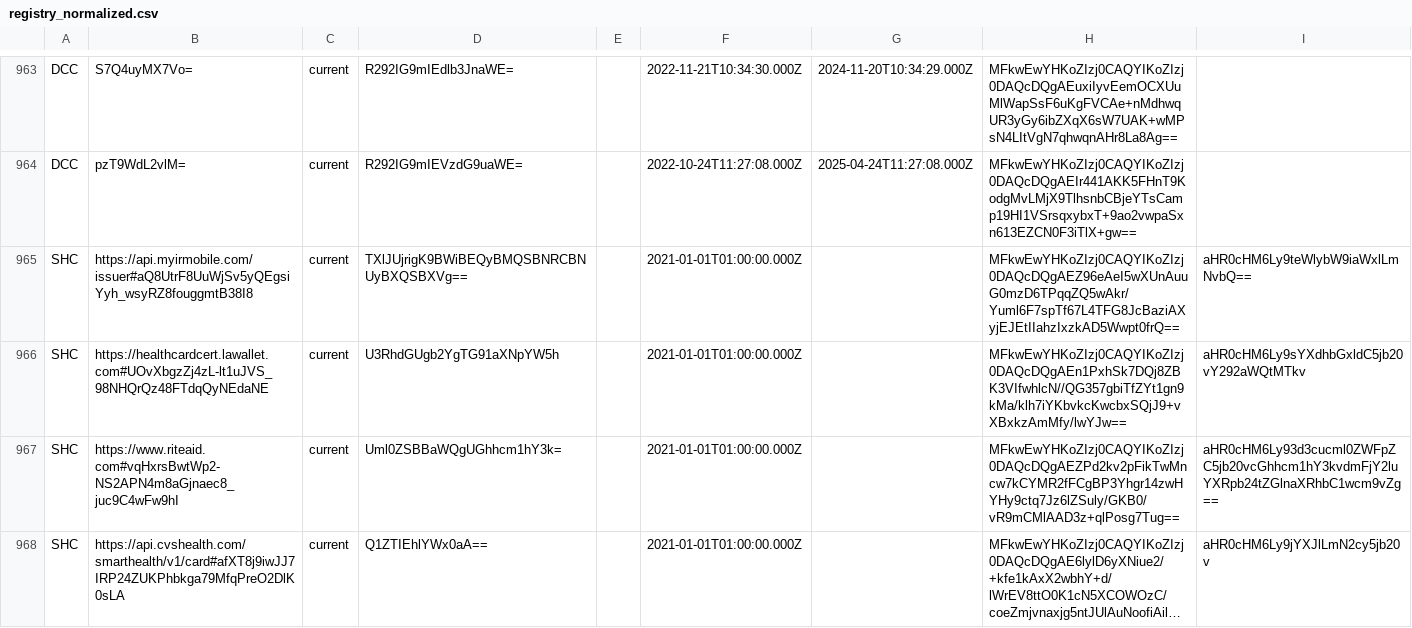
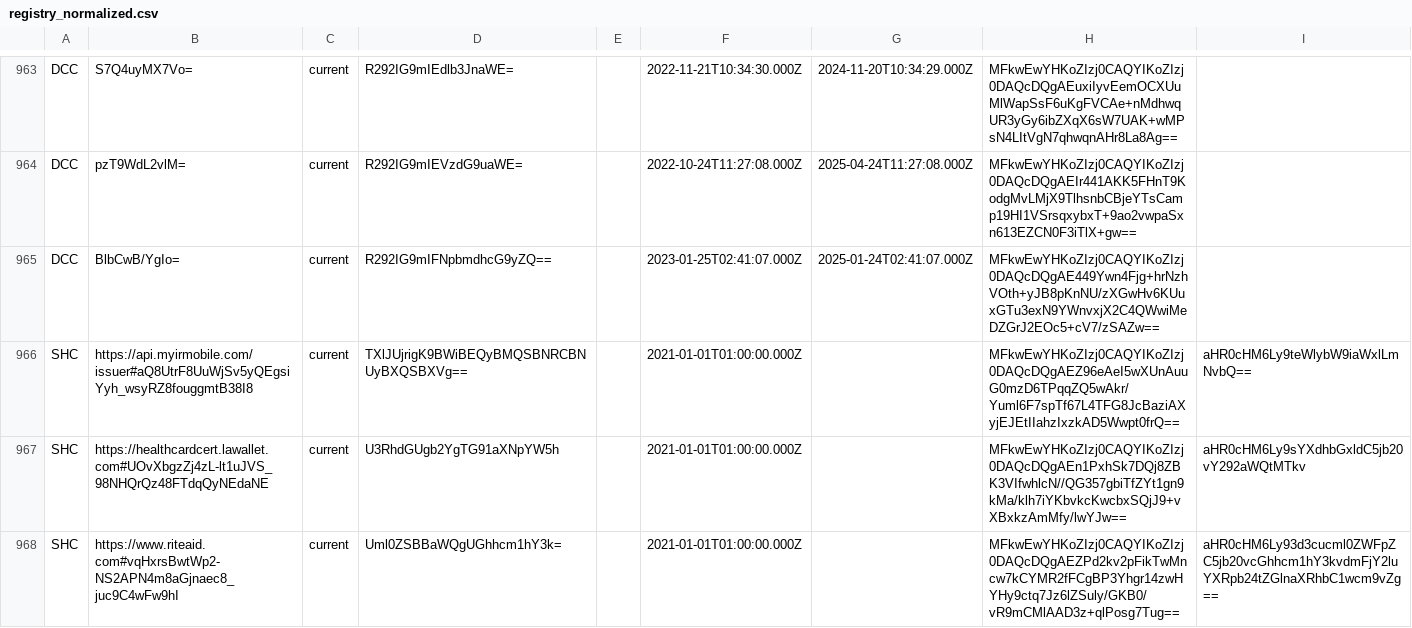
Before and after one commit to Path-Check/trust-registry, a CSV file: registry_normalized.csv, drawn as a sheet; only a part is shown, gaps mark what is left out; the shorter side is filled out with more unchanged rows; long unchanged cells end in ….

Commit message:
Registry updates for 2023-01-25

```diff
--- a/registry_normalized.csv
+++ b/registry_normalized.csv
@@ -964,2 +964,3 @@ DCC,S7Q4uyMX7Vo=,current,R292IG9mIEdlb3JnaWE=,,2022-11-21T10:34:30.000Z,2024-11-
 DCC,pzT9WdL2vlM=,current,R292IG9mIEVzdG9uaWE=,,2022-10-24T11:27:08.000Z,2025-04-24T11:27:08.000Z,MFkwEwYHKoZIzj0CAQYIKoZIzj0DAQcDQgAEIr441AKK5FHnT9KodgMvLMjX9TlhsnbCBjeYTsCamp19HI1VSrsqxybxT+9ao2vwpaSxn613EZCN0F3iTlX+gw==,
+DCC,BlbCwB/YgIo=,current,R292IG9mIFNpbmdhcG9yZQ==,,2023-01-25T02:41:07.000Z,2025-01-24T02:41:07.000Z,MFkwEwYHKoZIzj0CAQYIKoZIzj0DAQcDQgAE449Ywn4Fjg+hrNzhVOth+yJB8pKnNU/zXGwHv6KUuxGTu3exN9YWnvxjX2C4QWwiMeDZGrJ2EOc5+cV7/zSAZw==,
 SHC,https://api.myirmobile.com/issuer#aQ8UtrF8UuWjSv5yQEgsiYyh_wsyRZ8fouggmtB38I8,current,TXlJUjrigK9BWiBEQyBMQSBNRCBNUyBXQSBXVg==,,2021-01-01T01:00:00.000Z,,MFkwEwYHKoZIzj0CAQYIKoZIzj0DAQcDQgAEZ96eAeI5wXUnAuuG0mzD6TPqqZQ5wAkr/Yuml6F7spTf67L4TFG8JcBaziAXyjEJEtIIahzIxzkAD5Wwpt0frQ==,aHR0cHM6Ly9teWlybW9iaWxlLmNvbQ==
```
Also changed, not shown: 4 other files.
